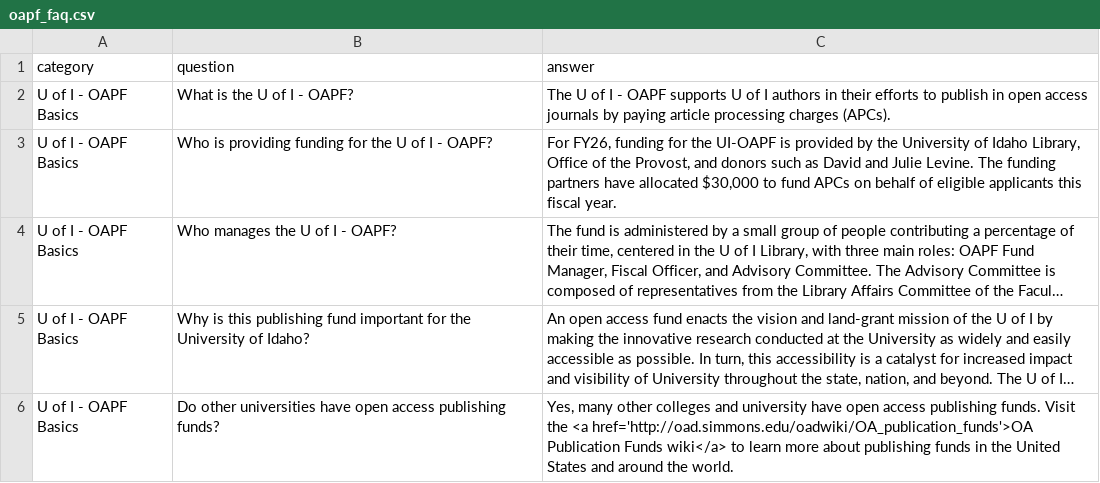
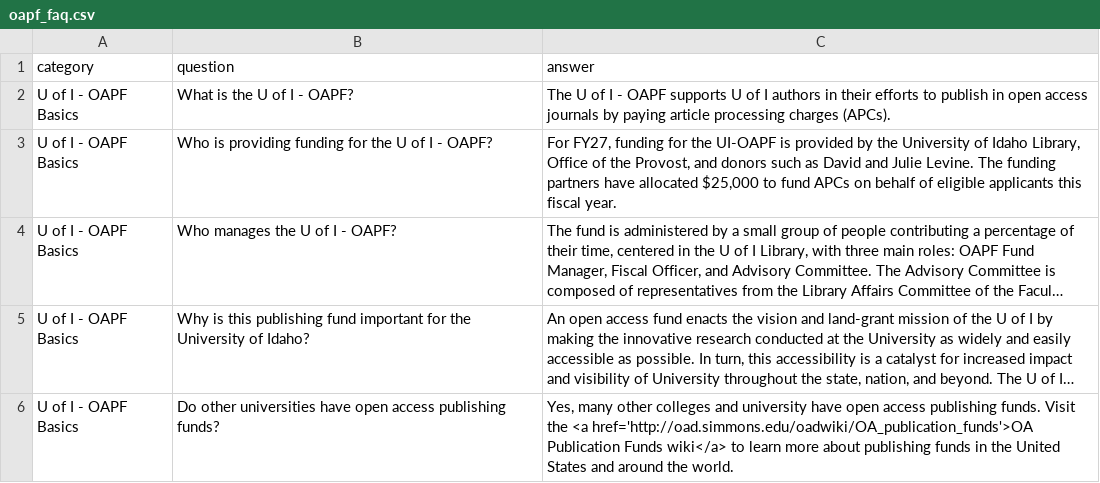
Before and after one commit to uidaholib/mainweb-lib-uidaho, a CSV file: _data/oapf_faq.csv, drawn as a sheet; only a part is shown; long unchanged cells end in …; the diff names each change by its address in the sheet, - before the commit and + after, or states it on an @@ line.

Commit message:
Revise funding details for U of I - OAPF for FY27
Updated funding information for FY27 in the U of I - OAPF FAQ.

```diff
--- a/_data/oapf_faq.csv
+++ b/_data/oapf_faq.csv
-C3 (answer): For FY26, funding for the UI-OAPF is provided by the University of Idaho Library, Office of the Provost, and donors such as David and Julie Levine. The funding partners have allocated $30,000 to fund…
+C3 (answer): For FY27, funding for the UI-OAPF is provided by the University of Idaho Library, Office of the Provost, and donors such as David and Julie Levine. The funding partners have allocated $25,000 to fund…
```
